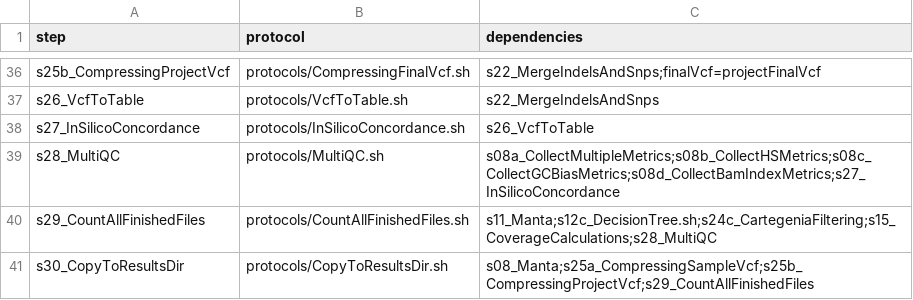
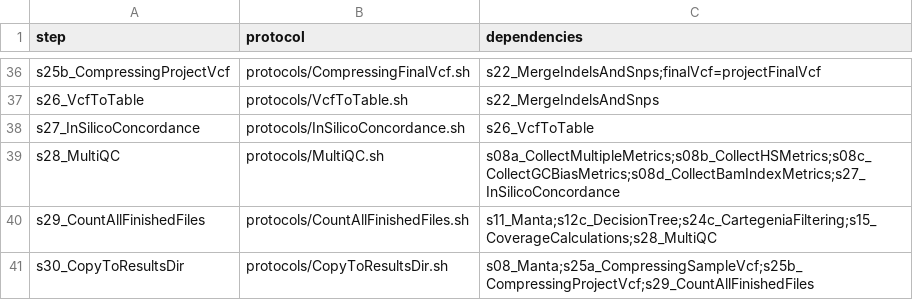
Before and after one commit to molgenis/NGS_DNA, a CSV file: workflow.csv, drawn as a sheet; only a part is shown, gaps mark what is left out.

Commit message:
fixing GavinSA + small typo fix in workflow

```diff
--- a/workflow.csv
+++ b/workflow.csv
@@ -39,3 +39,3 @@ s27_InSilicoConcordance,protocols/InSilicoConcordance.sh,s26_VcfToTable
 s28_MultiQC,protocols/MultiQC.sh,s08a_CollectMultipleMetrics;s08b_CollectHSMetrics;s08c_CollectGCBiasMetrics;s08d_CollectBamIndexMetrics;s27_InSilicoConcordance
-s29_CountAllFinishedFiles,protocols/CountAllFinishedFiles.sh,s11_Manta;s12c_DecisionTree.sh;s24c_CartegeniaFiltering;s15_CoverageCalculations;s28_MultiQC
+s29_CountAllFinishedFiles,protocols/CountAllFinishedFiles.sh,s11_Manta;s12c_DecisionTree;s24c_CartegeniaFiltering;s15_CoverageCalculations;s28_MultiQC
 s30_CopyToResultsDir,protocols/CopyToResultsDir.sh,s08_Manta;s25a_CompressingSampleVcf;s25b_CompressingProjectVcf;s29_CountAllFinishedFiles
```
Also changed, not shown: 2 other files.
